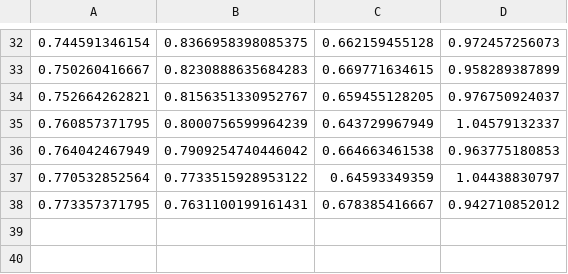
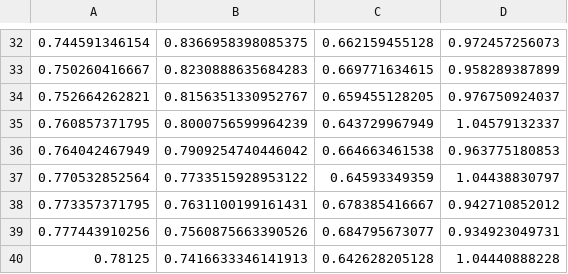
Before and after one commit to Ravoxsg/AdaptiveLROptimizer, a CSV file: pytorch/results/basic_partial_results.csv, drawn as a sheet; only a part is shown, gaps mark what is left out; the diff names each change by its address in the sheet, - before the commit and + after, or states it on an @@ line.

Commit message:
conclusion2

```diff
--- a/pytorch/results/basic_partial_results.csv
+++ b/pytorch/results/basic_partial_results.csv
+row 39: 0.777443910256 | 0.7560875663390526 | 0.684795673077 | 0.934923049731
+row 40: 0.78125 | 0.7416633346141913 | 0.642628205128 | 1.04440888228
```
